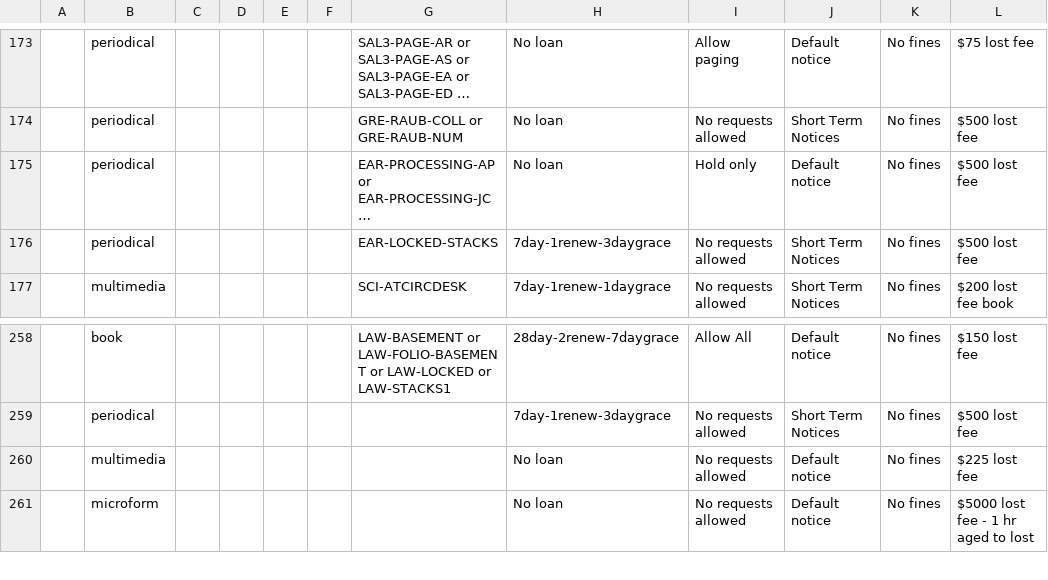
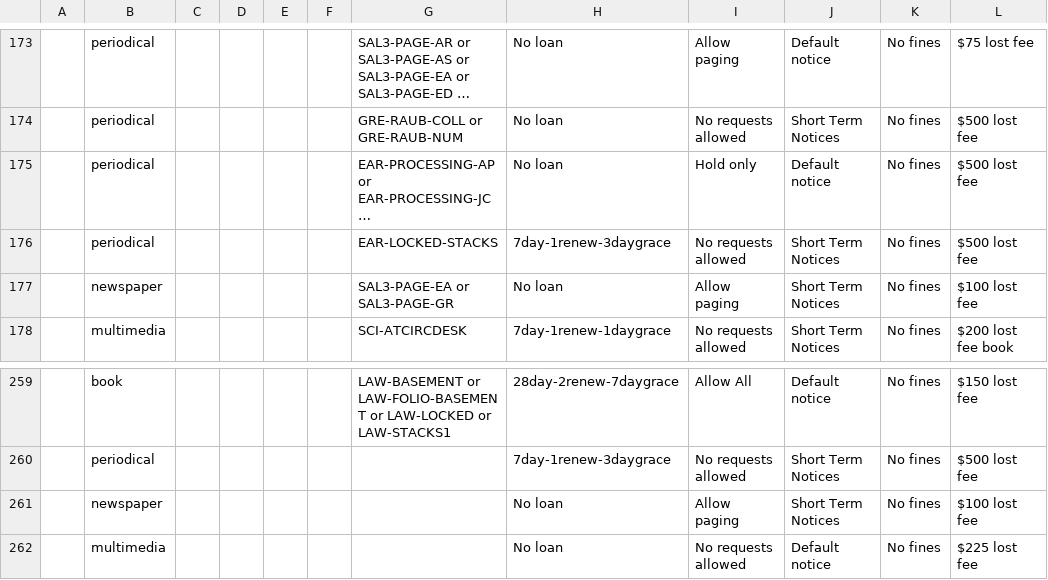
Before and after one commit to sul-dlss/sul-requests, a CSV file: config/folio/circulation_rules.csv, drawn as a sheet; only a part is shown, gaps mark what is left out; the shorter side is filled out with more unchanged rows; long unchanged cells end in …; the diff names each change by its address in the sheet, - before the commit and + after, or states it on an @@ line.

Commit message:
Update FOLIO types

```diff
--- a/config/folio/circulation_rules.csv
+++ b/config/folio/circulation_rules.csv
+row 177:  | newspaper |  |  |  |  | SAL3-PAGE-EA or SAL3-PAGE-GR | No loan | Allow paging | Short Term Notices | No fines | $100 lost fee
+row 261:  | newspaper |  |  |  |  |  | No loan | Allow paging | Short Term Notices | No fines | $100 lost fee
```
Also changed, not shown: 6 other files.
